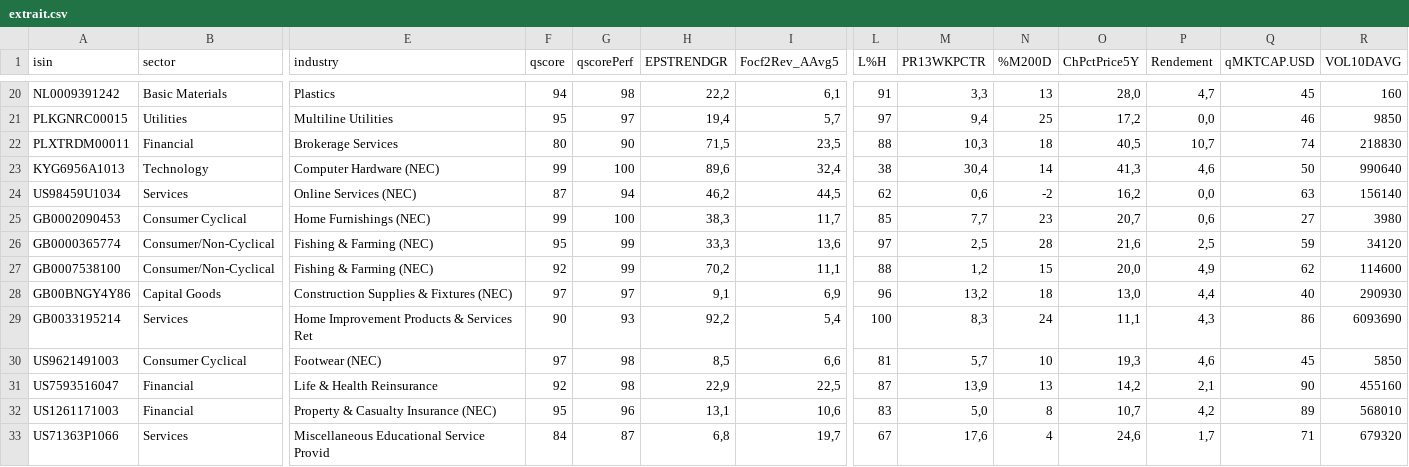
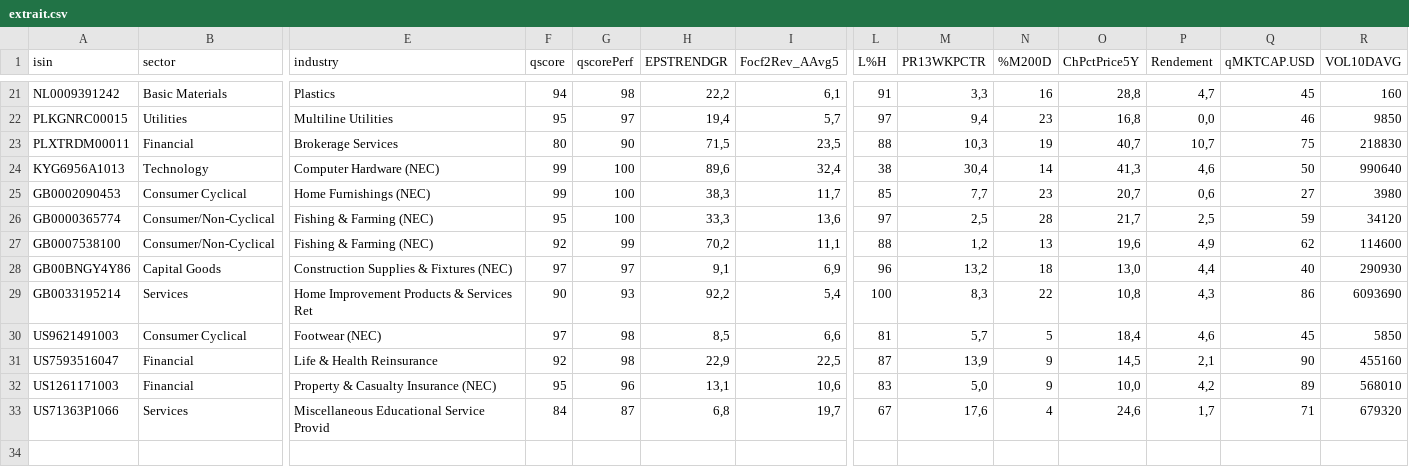
Before and after one commit to facoptere/screener, a CSV file: extrait.csv, drawn as a sheet; only a part is shown, gaps mark what is left out; removed rows and columns are numbered as before the commit, all else as after; rows hold the shown columns only; the diff covers the shown part only; the diff names each change by its address in the sheet, - before the commit and + after, or states it on an @@ line.

```diff
--- a/extrait.csv
+++ b/extrait.csv
-N21 (%M200D): 13
+N21 (%M200D): 16
-O21 (ChPctPrice5Y): 28,0
+O21 (ChPctPrice5Y): 28,8
-N22 (%M200D): 25
+N22 (%M200D): 23
-O22 (ChPctPrice5Y): 17,2
+O22 (ChPctPrice5Y): 16,8
-N23 (%M200D): 18
+N23 (%M200D): 19
-O23 (ChPctPrice5Y): 40,5
+O23 (ChPctPrice5Y): 40,7
-Q23 (qMKTCAP.USD): 74
+Q23 (qMKTCAP.USD): 75
-row 24: US98459U1034 | Services | Online Services (NEC) | 87 | 94 | 46,2 | 44,5 | 62 | 0,6 | -2 | 16,2 | 0,0 | 63 | 156140
-G26 (qscorePerf): 99
+G26 (qscorePerf): 100
-O26 (ChPctPrice5Y): 21,6
+O26 (ChPctPrice5Y): 21,7
-N27 (%M200D): 15
+N27 (%M200D): 13
-O27 (ChPctPrice5Y): 20,0
+O27 (ChPctPrice5Y): 19,6
-N29 (%M200D): 24
+N29 (%M200D): 22
-O29 (ChPctPrice5Y): 11,1
+O29 (ChPctPrice5Y): 10,8
-N30 (%M200D): 10
+N30 (%M200D): 5
-O30 (ChPctPrice5Y): 19,3
+O30 (ChPctPrice5Y): 18,4
-N31 (%M200D): 13
+N31 (%M200D): 9
-O31 (ChPctPrice5Y): 14,2
+O31 (ChPctPrice5Y): 14,5
-N32 (%M200D): 8
+N32 (%M200D): 9
-O32 (ChPctPrice5Y): 10,7
+O32 (ChPctPrice5Y): 10,0
```
Also changed, not shown: 2 added rows, 1 removed row and 28 edited cells elsewhere in this file, 4 other files.
